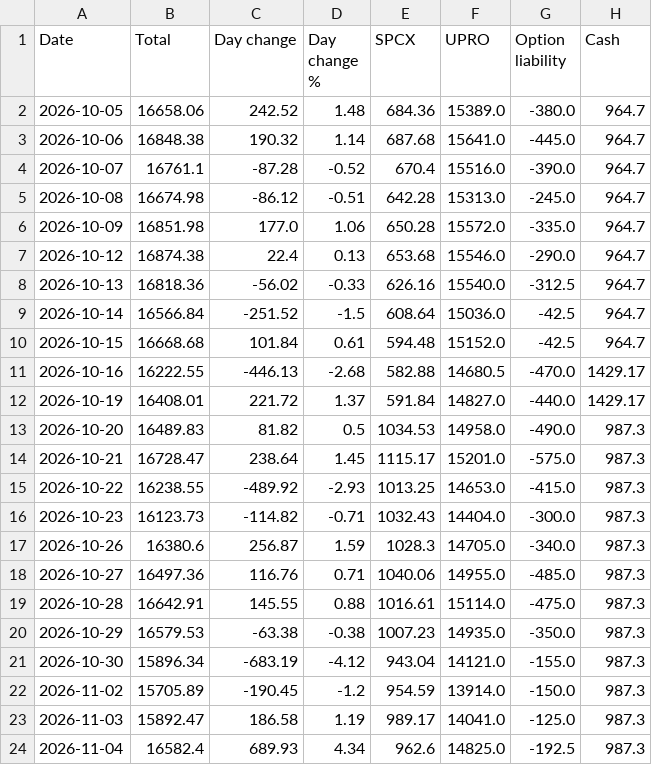
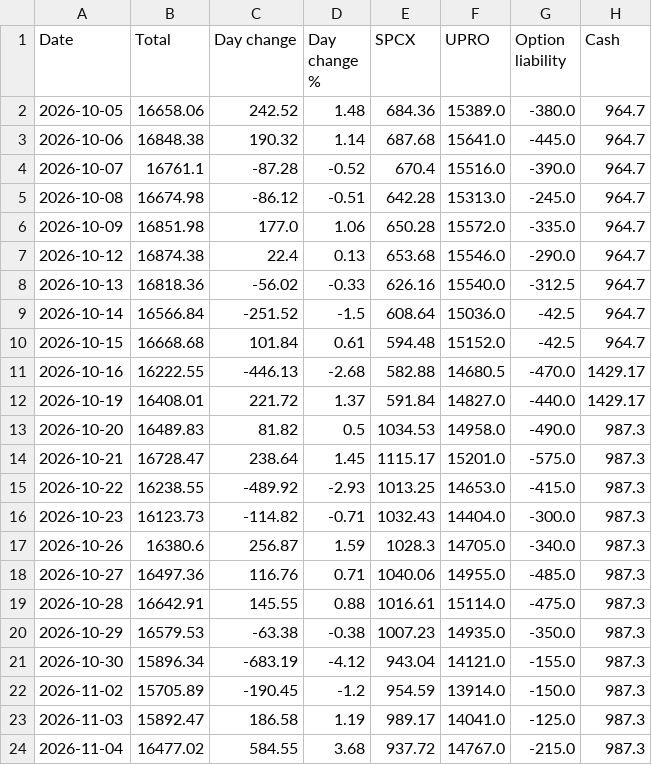
Before and after one commit to AT4Engineer/pq-22e56fd9, a CSV file: data/history.csv, drawn as a sheet.

```diff
--- a/data/history.csv
+++ b/data/history.csv
@@ -23,2 +23,2 @@ Date,Total,Day change,Day change %,SPCX,UPRO,Option liability,Cash
 2026-11-03,15892.47,186.58,1.19,989.17,14041.0,-125.0,987.3
-2026-11-04,16582.4,689.93,4.34,962.6,14825.0,-192.5,987.3
+2026-11-04,16477.02,584.55,3.68,937.72,14767.0,-215.0,987.3
```
Also changed, not shown: data/current.csv, data/roll.csv, 16 other files.
